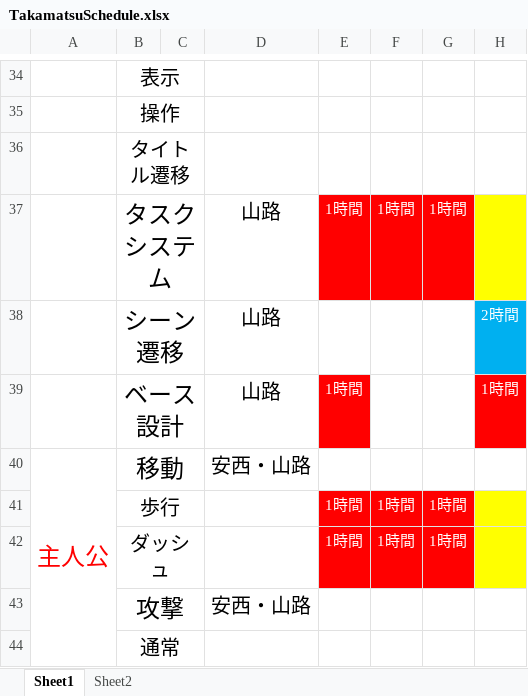
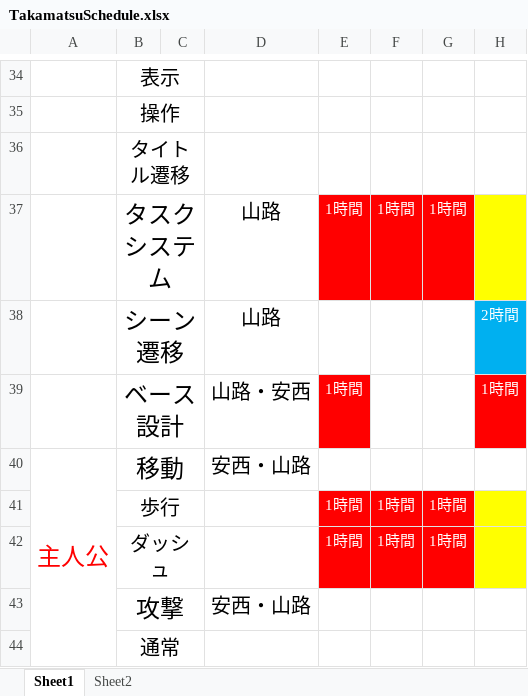
Before and after one commit to GCLUC2017s/GameProject, an Excel workbook: 高松/ドキュメント/TakamatsuSchedule.xlsx, sheet Sheet1, drawn as a sheet; only a part is shown, gaps mark what is left out; values as stored, in another font and other column widths than the file's, no borders; the diff names each change by its address in the sheet, - before the commit and + after, or states it on an @@ line.

Commit message:
スケジュール調整

```diff
--- a/高松/ドキュメント/TakamatsuSchedule.xlsx (sheet Sheet1)
+++ b/高松/ドキュメント/TakamatsuSchedule.xlsx (sheet Sheet1)
-D39: 山路
+D39: 山路・安西
```
